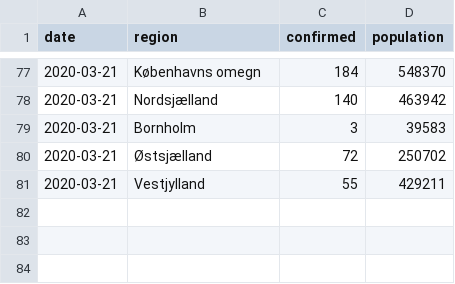
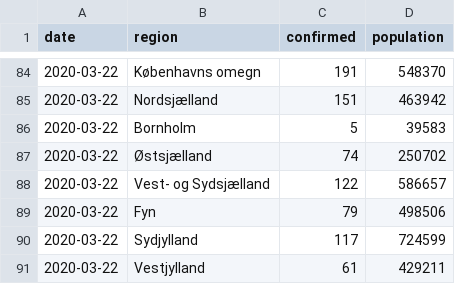
Before and after one commit to Rysias/corona_data_dk, a CSV file: corona_regional_data.csv, drawn as a sheet; only a part is shown, gaps mark what is left out; the diff covers the shown part only.

```diff
--- a/corona_regional_data.csv
+++ b/corona_regional_data.csv
@@ -77,5 +84,8 @@ date,region,confirmed,population
-2020-03-21,Københavns omegn,184,548370
-2020-03-21,Nordsjælland,140,463942
-2020-03-21,Bornholm,3,39583
-2020-03-21,Østsjælland,72,250702
-2020-03-21,Vestjylland,55,429211
+2020-03-22,Københavns omegn,191,548370
+2020-03-22,Nordsjælland,151,463942
+2020-03-22,Bornholm,5,39583
+2020-03-22,Østsjælland,74,250702
+2020-03-22,Vest- og Sydsjælland,122,586657
+2020-03-22,Fyn,79,498506
+2020-03-22,Sydjylland,117,724599
+2020-03-22,Vestjylland,61,429211
```
Also changed, not shown: 7 added rows and 51 moved rows elsewhere in this file, corona_age_data.csv, corona_hospitalized_data.csv.
